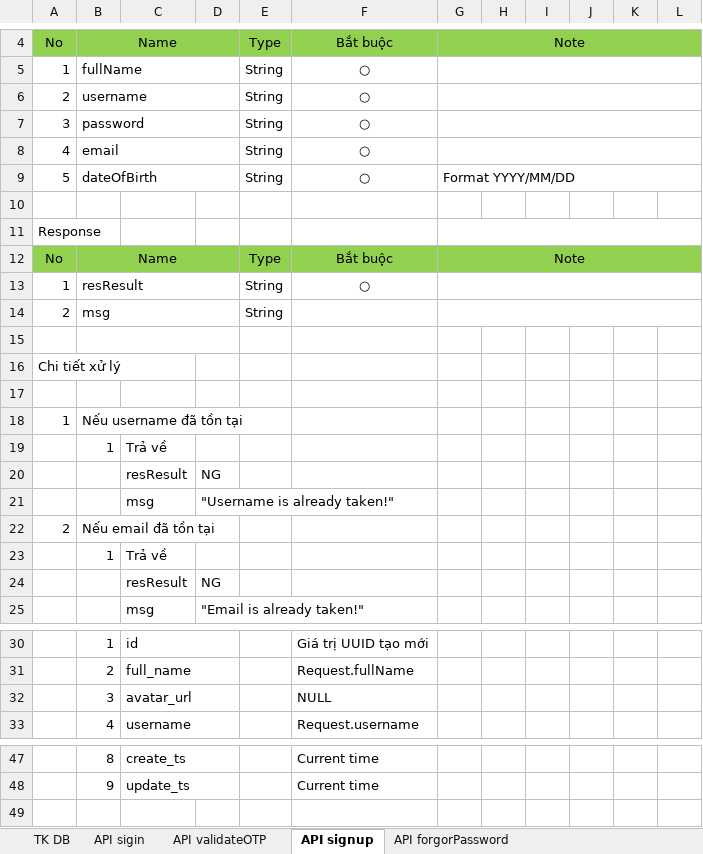
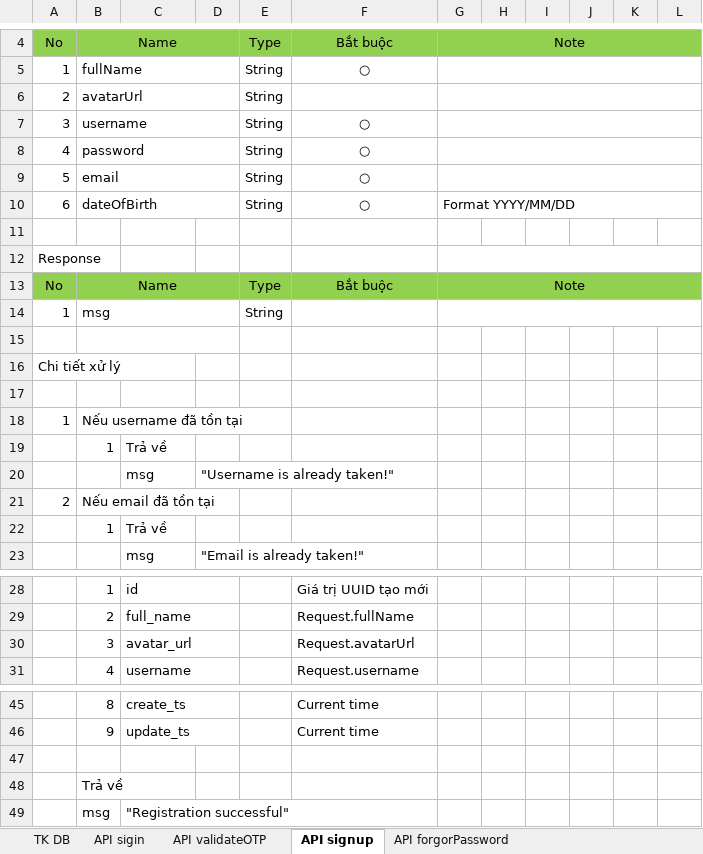
Before and after one commit to longtranBK/TrainingWebApi, an Excel workbook: Design_WebApi.xlsx, sheet API signup, drawn as a sheet; only a part is shown, gaps mark what is left out; values as stored, in another font and other column widths than the file's, no borders; removed rows and columns are numbered as before the commit, all else as after; the diff names each change by its address in the sheet, - before the commit and + after, or states it on an @@ line.

```diff
--- a/Design_WebApi.xlsx (sheet API signup)
+++ b/Design_WebApi.xlsx (sheet API signup)
-B6: username
+B6: avatarUrl
-F6: ○
+F6: (empty)
-B7: password
+B7: username
-B8: email
+B8: password
-B9: dateOfBirth
+B9: email
-G9: Format YYYY/MM/DD
+G9: (empty)
+row 10: 6 | dateOfBirth |  |  | String | ○ | Format YYYY/MM/DD
-B14: resResult
+B14: msg
-F14: ○
+F14: (empty)
-row 14: 2 | msg |  |  | String
-row 20:  |  | resResult | NG
-row 24:  |  | resResult | NG
-F30: NULL
+F30: Request.avatarUrl
+row 47: (empty)
+row 48:  | Trả về
+row 49:  | msg | "Registration successful"
```
Also changed, not shown: sheet TK DB, sheet API sigin, sheet API validateOTP, charts or pictures.
